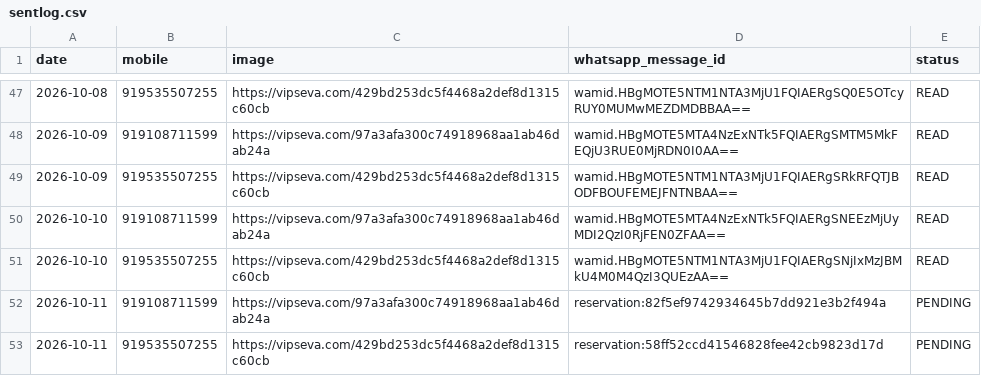
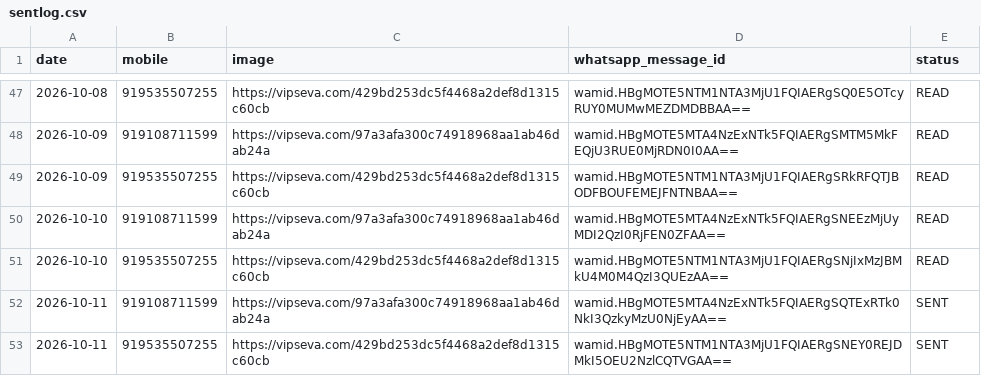
Before and after one commit to mishnit/daily-darshan, a CSV file: csv/sentlog.csv, drawn as a sheet; only a part is shown, gaps mark what is left out.

```diff
--- a/csv/sentlog.csv
+++ b/csv/sentlog.csv
@@ -51,3 +51,3 @@ date,mobile,image,whatsapp_message_id,status
 2026-10-10,919535507255,https://vipseva.com/429bd253dc5f4468a2def8d1315c60cb,wamid.HBgMOTE5NTM1NTA3MjU1FQIAERgSNjIxMzJBMkU4M0M4QzI3QUEzAA==,READ
-2026-10-11,919108711599,https://vipseva.com/97a3afa300c74918968aa1ab46dab24a,reservation:82f5ef9742934645b7dd921e3b2f494a,PENDING
-2026-10-11,919535507255,https://vipseva.com/429bd253dc5f4468a2def8d1315c60cb,reservation:58ff52ccd41546828fee42cb9823d17d,PENDING
+2026-10-11,919108711599,https://vipseva.com/97a3afa300c74918968aa1ab46dab24a,wamid.HBgMOTE5MTA4NzExNTk5FQIAERgSQTExRTk0NkI3QzkyMzU0NjEyAA==,SENT
+2026-10-11,919535507255,https://vipseva.com/429bd253dc5f4468a2def8d1315c60cb,wamid.HBgMOTE5NTM1NTA3MjU1FQIAERgSNEY0REJDMkI5OEU2NzlCQTVGAA==,SENT
```
Also changed, not shown: csv/logs.csv.
